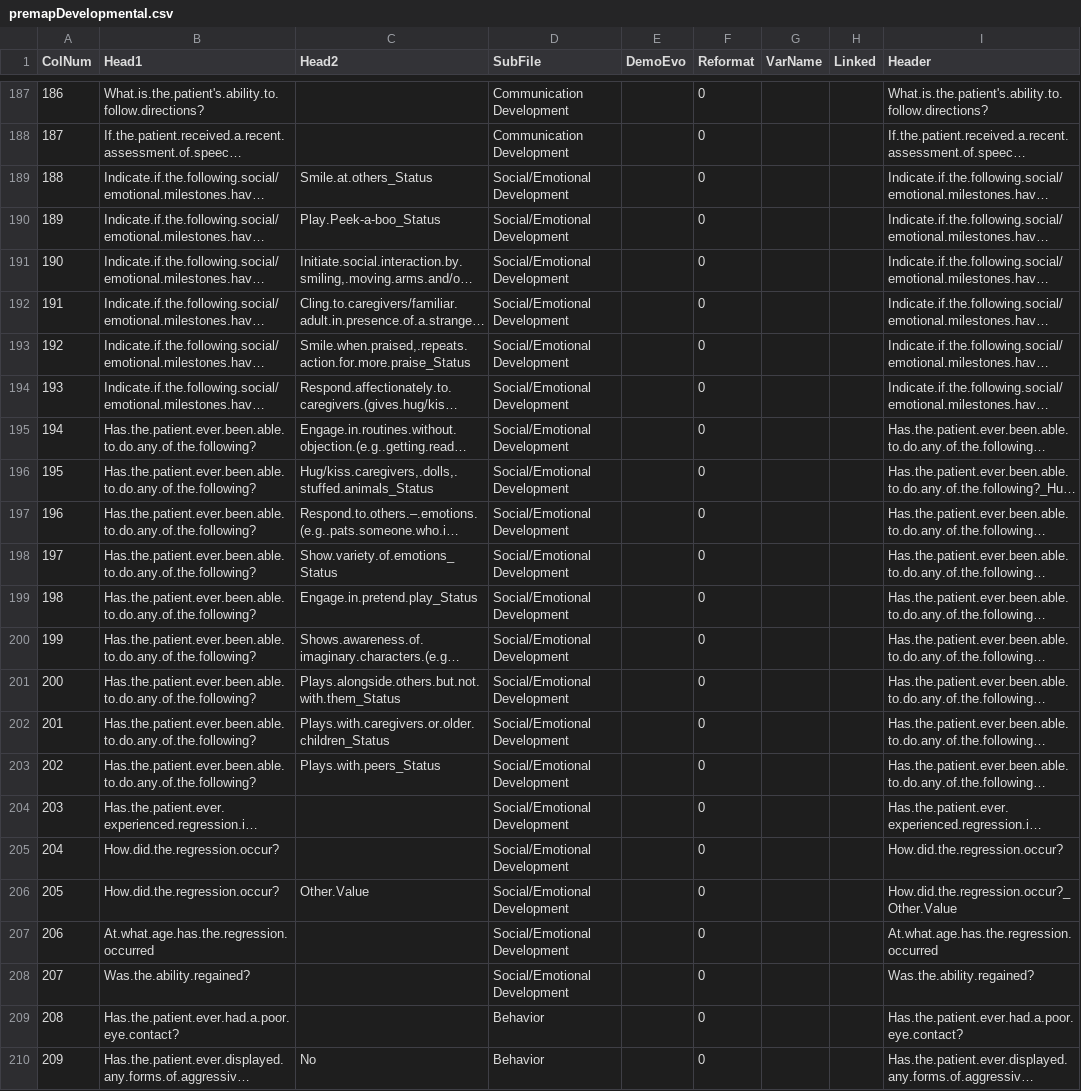
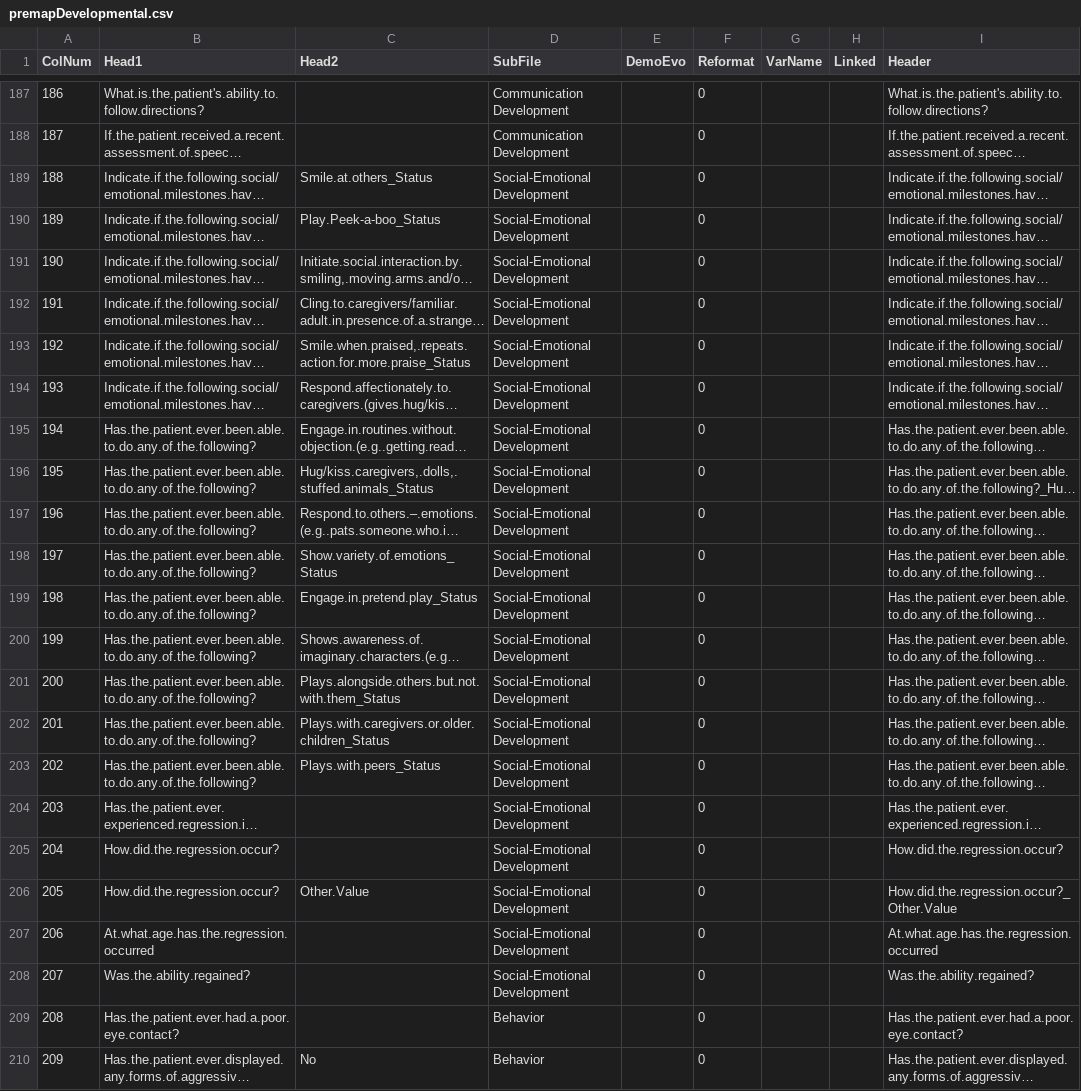
Before and after one commit to hms-dbmi/i2b2-to-PCORNET-CDM, a CSV file: data_projects/pms_dn/pms_registry/R-ETL/premapDevelopmental.csv, drawn as a sheet; only a part is shown, gaps mark what is left out; long unchanged cells end in …; the diff names each change by its address in the sheet, - before the commit and + after, or states it on an @@ line.

Commit message:
AVL-177 Fixed a SubFile name containing a slash.

```diff
--- a/data_projects/pms_dn/pms_registry/R-ETL/premapDevelopmental.csv
+++ b/data_projects/pms_dn/pms_registry/R-ETL/premapDevelopmental.csv
-D189:D208 (SubFile): Social/Emotional Development
+D189:D208 (SubFile): Social-Emotional Development
```
